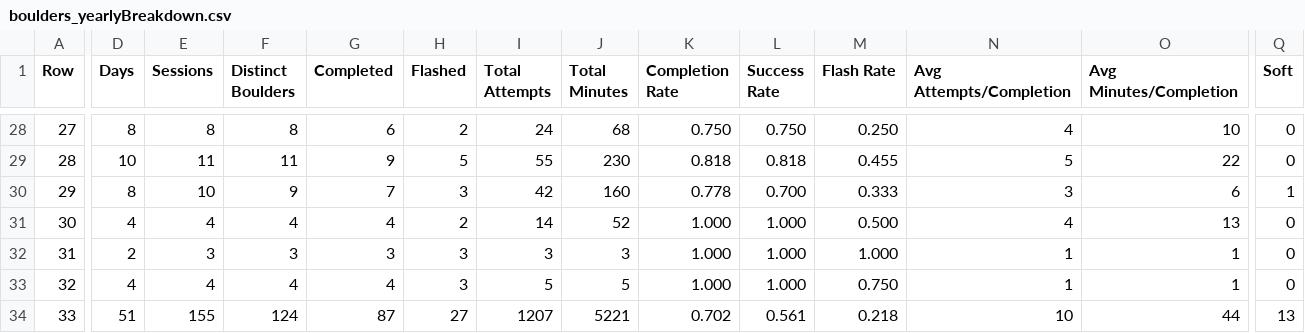
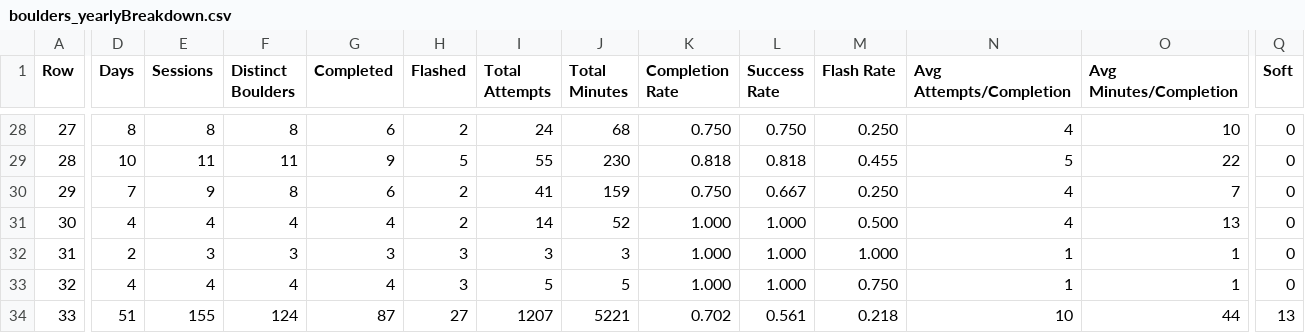
Before and after one commit to Connor-R/connor-r.github.io, a CSV file: csvs/boulders_yearlyBreakdown.csv, drawn as a sheet; only a part is shown, gaps mark what is left out; the diff covers the shown part only; the diff names each change by its address in the sheet, - before the commit and + after, or states it on an @@ line.

```diff
--- a/csvs/boulders_yearlyBreakdown.csv
+++ b/csvs/boulders_yearlyBreakdown.csv
-D30 (Days): 8
+D30 (Days): 7
-E30 (Sessions): 10
+E30 (Sessions): 9
-F30 (Distinct Boulders): 9
+F30 (Distinct Boulders): 8
-G30 (Completed): 7
+G30 (Completed): 6
-H30 (Flashed): 3
+H30 (Flashed): 2
-I30 (Total Attempts): 42
+I30 (Total Attempts): 41
-J30 (Total Minutes): 160
+J30 (Total Minutes): 159
-K30 (Completion Rate): 0.778
+K30 (Completion Rate): 0.750
-L30 (Success Rate): 0.700
+L30 (Success Rate): 0.667
-M30 (Flash Rate): 0.333
+M30 (Flash Rate): 0.250
-N30 (Avg Attempts/Completion): 3
+N30 (Avg Attempts/Completion): 4
-O30 (Avg Minutes/Completion): 6
+O30 (Avg Minutes/Completion): 7
-Q30 (Soft): 1
+Q30 (Soft): 0
```
Also changed, not shown: 59 edited cells elsewhere in this file, csvs/boulders_completed.csv, csvs/boulders_triedLog.csv, 3 other files.
